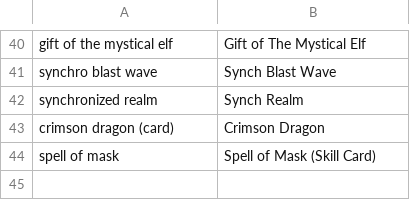
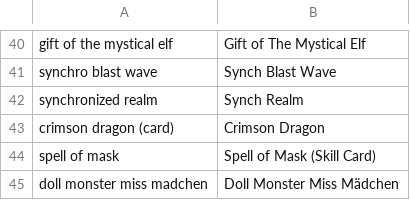
Before and after one commit to msmikesc/YGO-DB-Android, a CSV file: commonLibrary/src/main/resources/cardNameUpdateMapping.csv, drawn as a sheet; only a part is shown, gaps mark what is left out; the diff names each change by its address in the sheet, - before the commit and + after, or states it on an @@ line.

Commit message:
fix card mapping

```diff
--- a/commonLibrary/src/main/resources/cardNameUpdateMapping.csv
+++ b/commonLibrary/src/main/resources/cardNameUpdateMapping.csv
+row 45: doll monster miss madchen | Doll Monster Miss Mädchen
```
Also changed, not shown: 1 other file.
